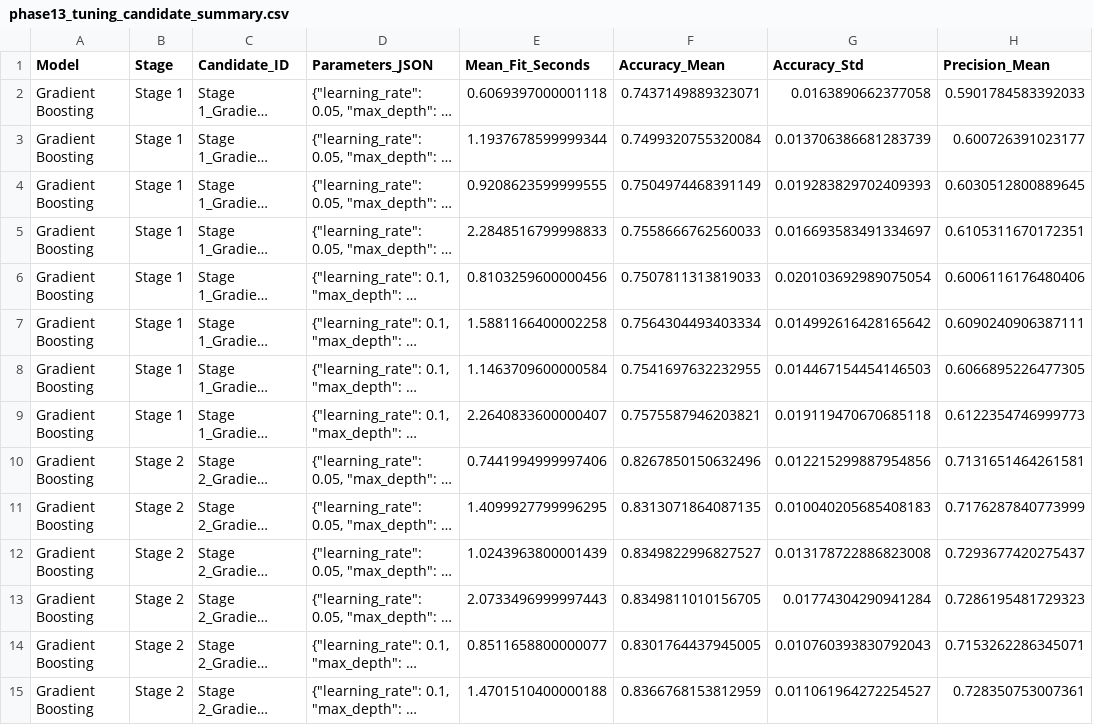
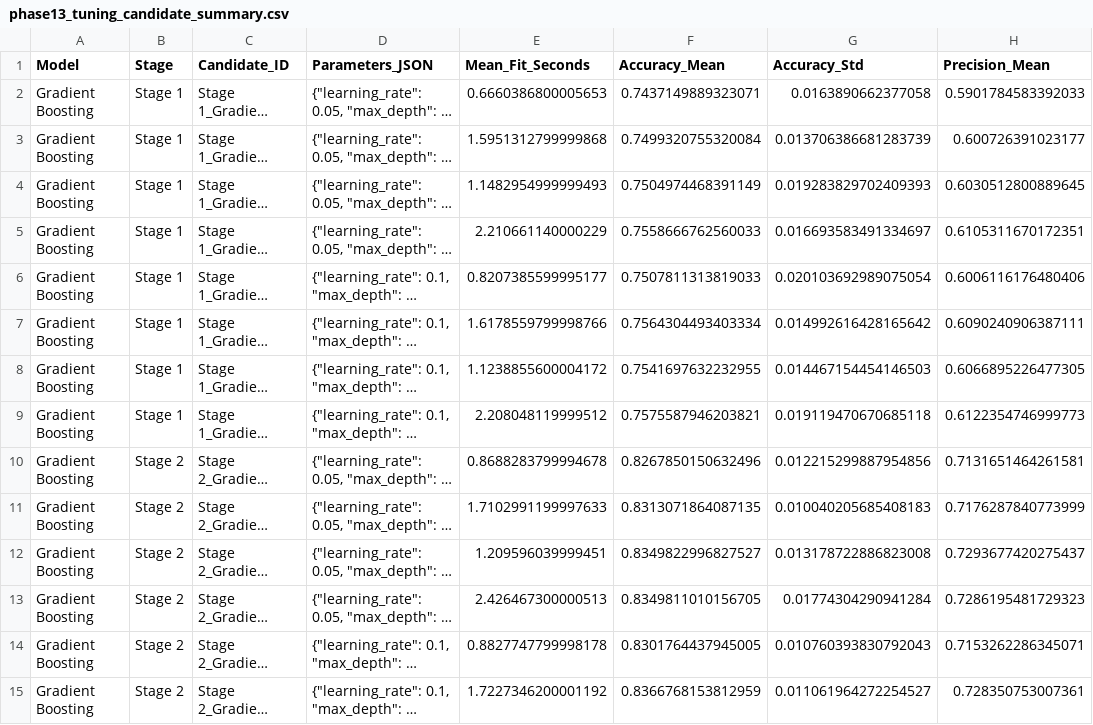
Before and after one commit to NikhilSAROOP-21/Research-Notebook, a CSV file: outputs/tables/phase13_tuning_candidate_summary.csv, drawn as a sheet; only a part is shown; long unchanged cells end in …; the diff covers the shown part only; the diff names each change by its address in the sheet, - before the commit and + after, or states it on an @@ line.

```diff
--- a/outputs/tables/phase13_tuning_candidate_summary.csv
+++ b/outputs/tables/phase13_tuning_candidate_summary.csv
-E2 (Mean_Fit_Seconds): 0.6069397000001118
+E2 (Mean_Fit_Seconds): 0.6660386800005653
-E3 (Mean_Fit_Seconds): 1.1937678599999344
+E3 (Mean_Fit_Seconds): 1.5951312799999868
-E4 (Mean_Fit_Seconds): 0.9208623599999555
+E4 (Mean_Fit_Seconds): 1.1482954999999493
-E5 (Mean_Fit_Seconds): 2.2848516799998833
+E5 (Mean_Fit_Seconds): 2.210661140000229
-E6 (Mean_Fit_Seconds): 0.8103259600000456
+E6 (Mean_Fit_Seconds): 0.8207385599995177
-E7 (Mean_Fit_Seconds): 1.5881166400002258
+E7 (Mean_Fit_Seconds): 1.6178559799998766
-E8 (Mean_Fit_Seconds): 1.1463709600000584
+E8 (Mean_Fit_Seconds): 1.1238855600004172
-E9 (Mean_Fit_Seconds): 2.2640833600000407
+E9 (Mean_Fit_Seconds): 2.208048119999512
-E10 (Mean_Fit_Seconds): 0.7441994999997406
+E10 (Mean_Fit_Seconds): 0.8688283799994678
-E11 (Mean_Fit_Seconds): 1.4099927799996295
+E11 (Mean_Fit_Seconds): 1.7102991199997633
-E12 (Mean_Fit_Seconds): 1.0243963800001439
+E12 (Mean_Fit_Seconds): 1.209596039999451
-E13 (Mean_Fit_Seconds): 2.0733496999997443
+E13 (Mean_Fit_Seconds): 2.426467300000513
-E14 (Mean_Fit_Seconds): 0.8511658800000077
+E14 (Mean_Fit_Seconds): 0.8827747799998178
-E15 (Mean_Fit_Seconds): 1.4701510400000188
+E15 (Mean_Fit_Seconds): 1.7227346200001192
```
Also changed, not shown: 46 edited cells elsewhere in this file, outputs/tables/phase12_baseline_cv_fold_results.csv, outputs/tables/phase12_baseline_fit_times.csv, 8 other files.
